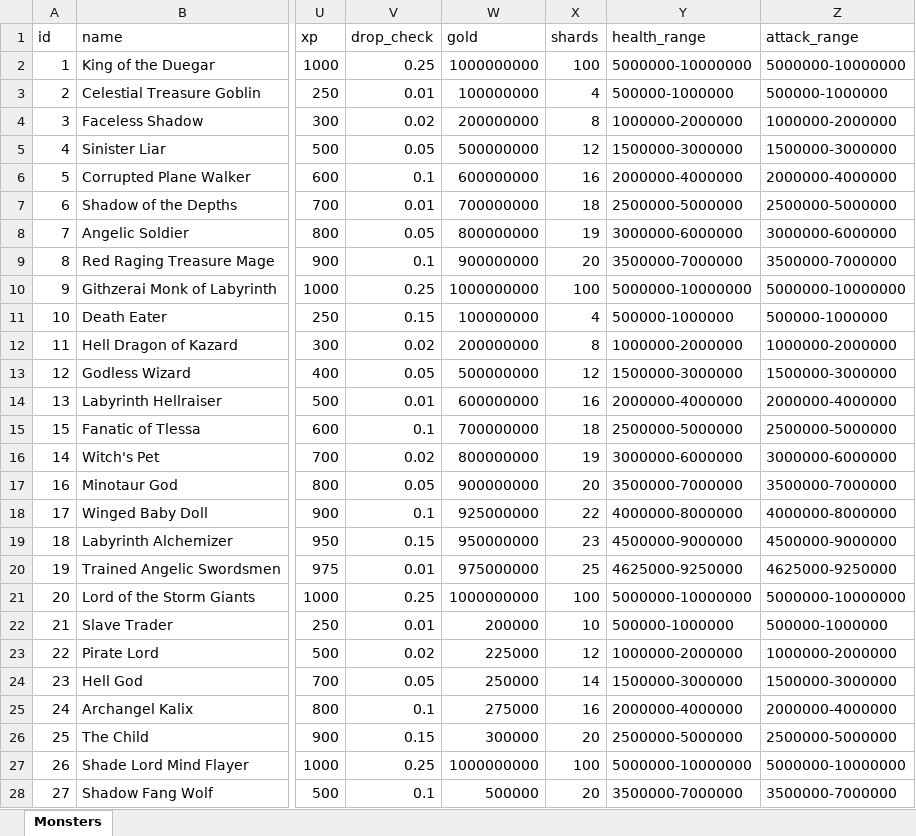
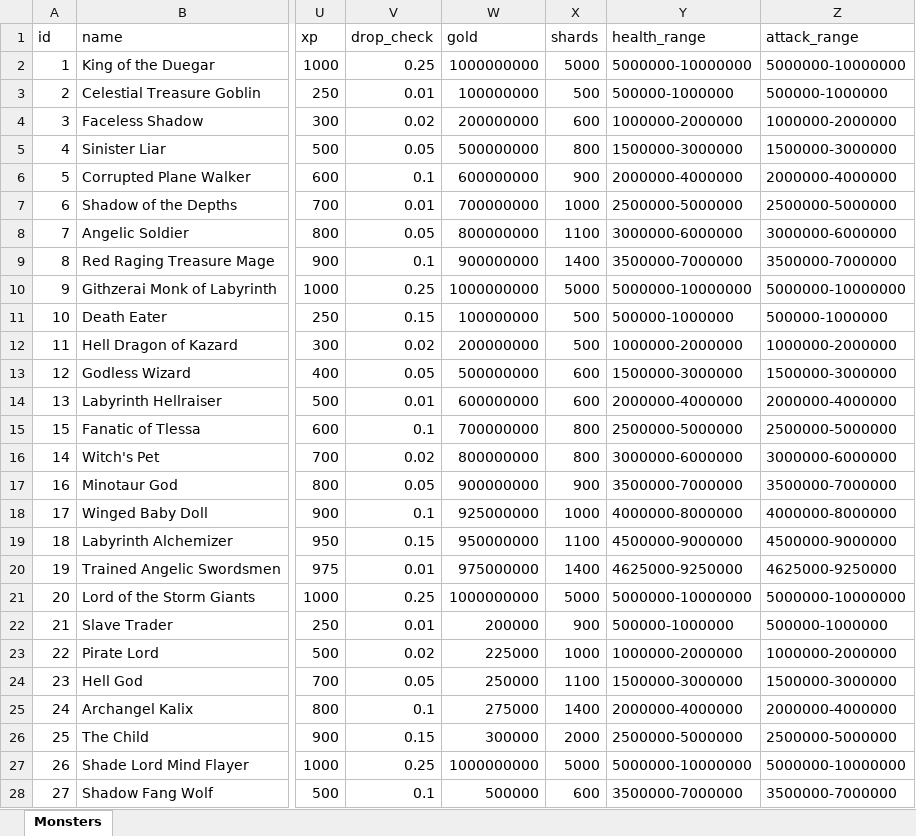
Before and after one commit to AdamKyle/flare, an Excel workbook: resources/data-imports/Monsters/celestials.xlsx, sheet Monsters, drawn as a sheet; only a part is shown, gaps mark what is left out; values as stored, in another font and other column widths than the file's, no borders; the diff covers the shown part only; the diff names each change by its address in the sheet, - before the commit and + after, or states it on an @@ line.

Commit message:
Increased Shards from rewards and from celestials

```diff
--- a/resources/data-imports/Monsters/celestials.xlsx (sheet Monsters)
+++ b/resources/data-imports/Monsters/celestials.xlsx (sheet Monsters)
-X2 (shards): 100
+X2 (shards): 5000
-X3 (shards): 4
+X3 (shards): 500
-X4 (shards): 8
+X4 (shards): 600
-X5 (shards): 12
+X5 (shards): 800
-X6 (shards): 16
+X6 (shards): 900
-X7 (shards): 18
+X7 (shards): 1000
-X8 (shards): 19
+X8 (shards): 1100
-X9 (shards): 20
+X9 (shards): 1400
-X10 (shards): 100
+X10 (shards): 5000
-X11 (shards): 4
+X11 (shards): 500
-X12 (shards): 8
+X12 (shards): 500
-X13 (shards): 12
+X13 (shards): 600
-X14 (shards): 16
+X14 (shards): 600
-X15 (shards): 18
+X15 (shards): 800
-X16 (shards): 19
+X16 (shards): 800
-X17 (shards): 20
+X17 (shards): 900
-X18 (shards): 22
+X18 (shards): 1000
-X19 (shards): 23
+X19 (shards): 1100
-X20 (shards): 25
+X20 (shards): 1400
-X21 (shards): 100
+X21 (shards): 5000
-X22 (shards): 10
+X22 (shards): 900
-X23 (shards): 12
+X23 (shards): 1000
-X24 (shards): 14
+X24 (shards): 1100
-X25 (shards): 16
+X25 (shards): 1400
-X26 (shards): 20
+X26 (shards): 2000
-X27 (shards): 100
+X27 (shards): 5000
-X28 (shards): 20
+X28 (shards): 600
```
Also changed, not shown: 1 edited cell elsewhere in this sheet, 1 other file.
